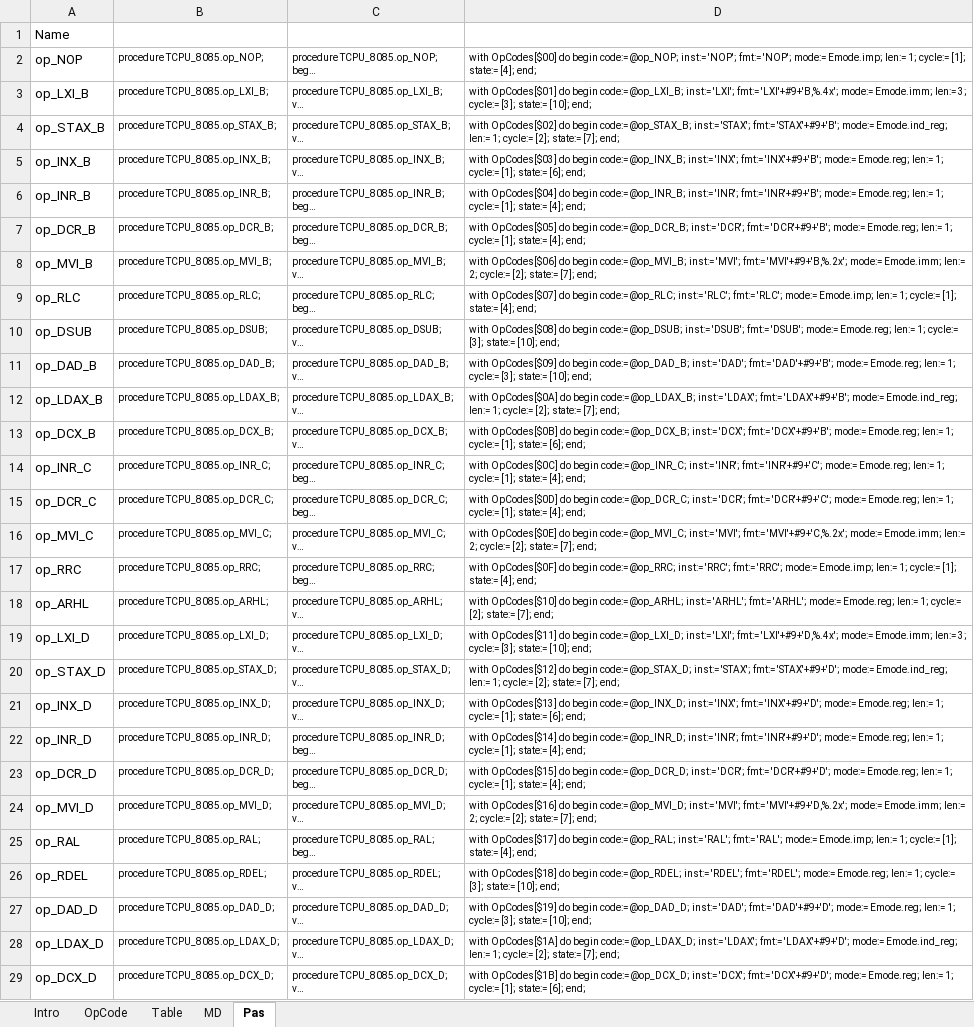
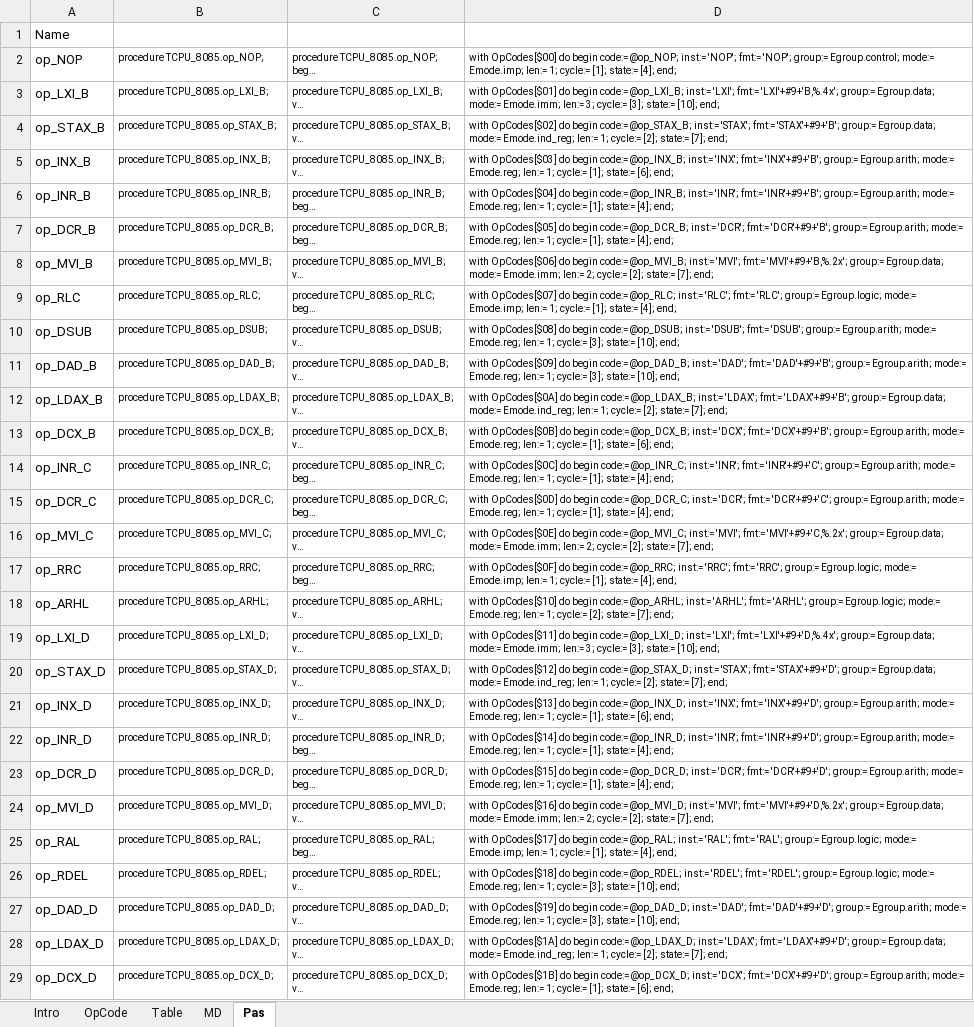
Before and after one commit to eiroca/Retro, an Excel workbook: CPU templates/CPU_8085.xlsm, sheet Pas, drawn as a sheet; only a part is shown; long unchanged cells end in …; values as stored, in another font and other column widths than the file's, no borders; the diff covers the shown part only; the diff names each change by its address in the sheet, - before the commit and + after, or states it on an @@ line.

```diff
--- a/CPU templates/CPU_8085.xlsm (sheet Pas)
+++ b/CPU templates/CPU_8085.xlsm (sheet Pas)
-D2: …fmt:= 'NOP'; mode:= Emode.imp;…
+D2: …fmt:= 'NOP'; group:= Egroup.control; mode:= Emode.imp;…
-D3: …fmt:= 'LXI'+#9+'B,%.4x'; mode:= Emode.imm;…
+D3: …fmt:= 'LXI'+#9+'B,%.4x'; group:= Egroup.data; mode:= Emode.imm;…
-D4: …fmt:= 'STAX'+#9+'B'; mode:= Emode.ind_reg;…
+D4: …fmt:= 'STAX'+#9+'B'; group:= Egroup.data; mode:= Emode.ind_reg;…
-D5: …fmt:= 'INX'+#9+'B'; mode:= Emode.reg;…
+D5: …fmt:= 'INX'+#9+'B'; group:= Egroup.arith; mode:= Emode.reg;…
-D6: …fmt:= 'INR'+#9+'B'; mode:= Emode.reg;…
+D6: …fmt:= 'INR'+#9+'B'; group:= Egroup.arith; mode:= Emode.reg;…
-D7: …fmt:= 'DCR'+#9+'B'; mode:= Emode.reg;…
+D7: …fmt:= 'DCR'+#9+'B'; group:= Egroup.arith; mode:= Emode.reg;…
-D8: …fmt:= 'MVI'+#9+'B,%.2x'; mode:= Emode.imm;…
+D8: …fmt:= 'MVI'+#9+'B,%.2x'; group:= Egroup.data; mode:= Emode.imm;…
-D9: …fmt:= 'RLC'; mode:= Emode.imp;…
+D9: …fmt:= 'RLC'; group:= Egroup.logic; mode:= Emode.imp;…
-D10: …fmt:= 'DSUB'; mode:= Emode.reg;…
+D10: …fmt:= 'DSUB'; group:= Egroup.arith; mode:= Emode.reg;…
-D11: …fmt:= 'DAD'+#9+'B'; mode:= Emode.reg;…
+D11: …fmt:= 'DAD'+#9+'B'; group:= Egroup.arith; mode:= Emode.reg;…
-D12: …fmt:= 'LDAX'+#9+'B'; mode:= Emode.ind_reg;…
+D12: …fmt:= 'LDAX'+#9+'B'; group:= Egroup.data; mode:= Emode.ind_reg;…
-D13: …fmt:= 'DCX'+#9+'B'; mode:= Emode.reg;…
+D13: …fmt:= 'DCX'+#9+'B'; group:= Egroup.arith; mode:= Emode.reg;…
-D14: …fmt:= 'INR'+#9+'C'; mode:= Emode.reg;…
+D14: …fmt:= 'INR'+#9+'C'; group:= Egroup.arith; mode:= Emode.reg;…
-D15: …fmt:= 'DCR'+#9+'C'; mode:= Emode.reg;…
+D15: …fmt:= 'DCR'+#9+'C'; group:= Egroup.arith; mode:= Emode.reg;…
-D16: …fmt:= 'MVI'+#9+'C,%.2x'; mode:= Emode.imm;…
+D16: …fmt:= 'MVI'+#9+'C,%.2x'; group:= Egroup.data; mode:= Emode.imm;…
-D17: …fmt:= 'RRC'; mode:= Emode.imp;…
+D17: …fmt:= 'RRC'; group:= Egroup.logic; mode:= Emode.imp;…
-D18: …fmt:= 'ARHL'; mode:= Emode.reg;…
+D18: …fmt:= 'ARHL'; group:= Egroup.logic; mode:= Emode.reg;…
-D19: …fmt:= 'LXI'+#9+'D,%.4x'; mode:= Emode.imm;…
+D19: …fmt:= 'LXI'+#9+'D,%.4x'; group:= Egroup.data; mode:= Emode.imm;…
-D20: …fmt:= 'STAX'+#9+'D'; mode:= Emode.ind_reg;…
+D20: …fmt:= 'STAX'+#9+'D'; group:= Egroup.data; mode:= Emode.ind_reg;…
-D21: …fmt:= 'INX'+#9+'D'; mode:= Emode.reg;…
+D21: …fmt:= 'INX'+#9+'D'; group:= Egroup.arith; mode:= Emode.reg;…
-D22: …fmt:= 'INR'+#9+'D'; mode:= Emode.reg;…
+D22: …fmt:= 'INR'+#9+'D'; group:= Egroup.arith; mode:= Emode.reg;…
-D23: …fmt:= 'DCR'+#9+'D'; mode:= Emode.reg;…
+D23: …fmt:= 'DCR'+#9+'D'; group:= Egroup.arith; mode:= Emode.reg;…
-D24: …fmt:= 'MVI'+#9+'D,%.2x'; mode:= Emode.imm;…
+D24: …fmt:= 'MVI'+#9+'D,%.2x'; group:= Egroup.data; mode:= Emode.imm;…
-D25: …fmt:= 'RAL'; mode:= Emode.imp;…
+D25: …fmt:= 'RAL'; group:= Egroup.logic; mode:= Emode.imp;…
-D26: …fmt:= 'RDEL'; mode:= Emode.reg;…
+D26: …fmt:= 'RDEL'; group:= Egroup.logic; mode:= Emode.reg;…
-D27: …fmt:= 'DAD'+#9+'D'; mode:= Emode.reg;…
+D27: …fmt:= 'DAD'+#9+'D'; group:= Egroup.arith; mode:= Emode.reg;…
-D28: …fmt:= 'LDAX'+#9+'D'; mode:= Emode.ind_reg;…
+D28: …fmt:= 'LDAX'+#9+'D'; group:= Egroup.data; mode:= Emode.ind_reg;…
-D29: …fmt:= 'DCX'+#9+'D'; mode:= Emode.reg;…
+D29: …fmt:= 'DCX'+#9+'D'; group:= Egroup.arith; mode:= Emode.reg;…
```
Also changed, not shown: 228 edited cells elsewhere in this sheet, sheet MD, sheet OpCode, sheet Intro, formulas that keep their value, CPU templates/CPU_8080.xlsm, 2 other files.
